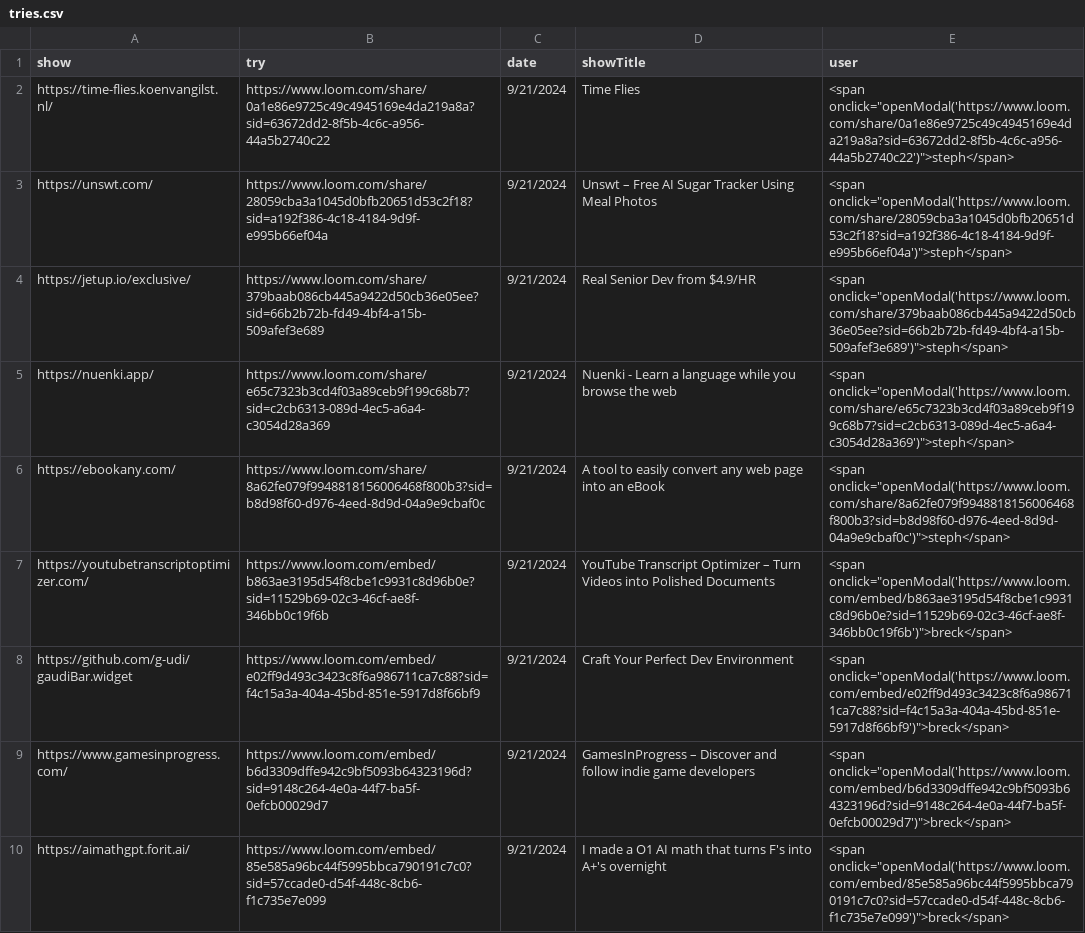
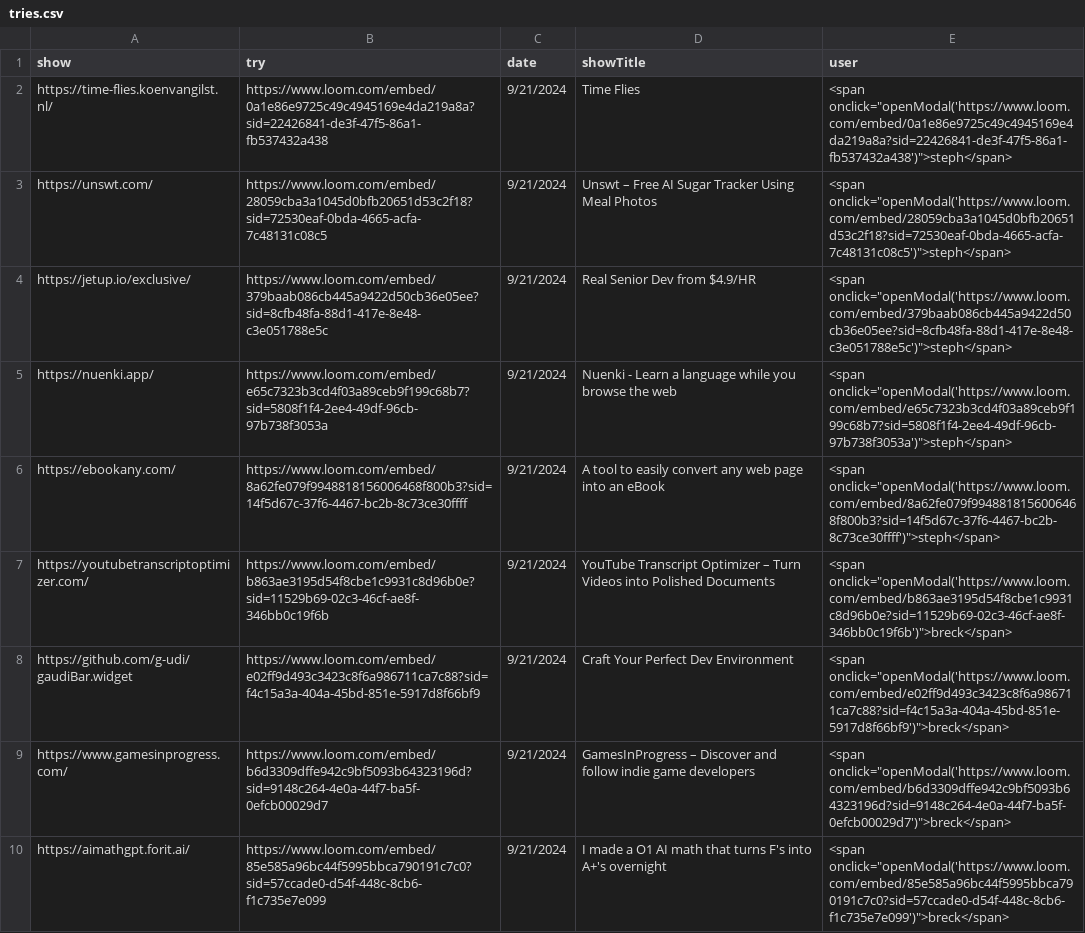
Before and after one commit to breck7/news.pub, a CSV file: tries.csv, drawn as a sheet; only a part is shown.

```diff
--- a/tries.csv
+++ b/tries.csv
@@ -1,7 +1,7 @@
 show,try,date,showTitle,user
-https://time-flies.koenvangilst.nl/,https://www.loom.com/share/0a1e86e9725c49c4945169e4da219a8a?sid=63672dd2-8f5b-4c6c-a956-44a5b2740c22,9/21/2024,Time Flies,<span onclick="openModal('https://www.loom.com/share/0a1e86e9725c49c4945169e4da219a8a?sid=63672dd2-8f5b-4c6c-a956-44a5b2740c22')">steph</span>
-https://unswt.com/,https://www.loom.com/share/28059cba3a1045d0bfb20651d53c2f18?sid=a192f386-4c18-4184-9d9f-e995b66ef04a,9/21/2024,Unswt – Free AI Sugar Tracker Using Meal Photos,<span onclick="openModal('https://www.loom.com/share/28059cba3a1045d0bfb20651d53c2f18?sid=a192f386-4c18-4184-9d9f-e995b66ef04a')">steph</span>
-https://jetup.io/exclusive/,https://www.loom.com/share/379baab086cb445a9422d50cb36e05ee?sid=66b2b72b-fd49-4bf4-a15b-509afef3e689,9/21/2024,Real Senior Dev from $4.9/HR,<span onclick="openModal('https://www.loom.com/share/379baab086cb445a9422d50cb36e05ee?sid=66b2b72b-fd49-4bf4-a15b-509afef3e689')">steph</span>
-https://nuenki.app/,https://www.loom.com/share/e65c7323b3cd4f03a89ceb9f199c68b7?sid=c2cb6313-089d-4ec5-a6a4-c3054d28a369,9/21/2024,Nuenki - Learn a language while you browse the web,<span onclick="openModal('https://www.loom.com/share/e65c7323b3cd4f03a89ceb9f199c68b7?sid=c2cb6313-089d-4ec5-a6a4-c3054d28a369')">steph</span>
-https://ebookany.com/,https://www.loom.com/share/8a62fe079f9948818156006468f800b3?sid=b8d98f60-d976-4eed-8d9d-04a9e9cbaf0c,9/21/2024,A tool to easily convert any web page into an eBook,<span onclick="openModal('https://www.loom.com/share/8a62fe079f9948818156006468f800b3?sid=b8d98f60-d976-4eed-8d9d-04a9e9cbaf0c')">steph</span>
+https://time-flies.koenvangilst.nl/,https://www.loom.com/embed/0a1e86e9725c49c4945169e4da219a8a?sid=22426841-de3f-47f5-86a1-fb537432a438,9/21/2024,Time Flies,<span onclick="openModal('https://www.loom.com/embed/0a1e86e9725c49c4945169e4da219a8a?sid=22426841-de3f-47f5-86a1-fb537432a438')">steph</span>
+https://unswt.com/,https://www.loom.com/embed/28059cba3a1045d0bfb20651d53c2f18?sid=72530eaf-0bda-4665-acfa-7c48131c08c5,9/21/2024,Unswt – Free AI Sugar Tracker Using Meal Photos,<span onclick="openModal('https://www.loom.com/embed/28059cba3a1045d0bfb20651d53c2f18?sid=72530eaf-0bda-4665-acfa-7c48131c08c5')">steph</span>
+https://jetup.io/exclusive/,https://www.loom.com/embed/379baab086cb445a9422d50cb36e05ee?sid=8cfb48fa-88d1-417e-8e48-c3e051788e5c,9/21/2024,Real Senior Dev from $4.9/HR,<span onclick="openModal('https://www.loom.com/embed/379baab086cb445a9422d50cb36e05ee?sid=8cfb48fa-88d1-417e-8e48-c3e051788e5c')">steph</span>
+https://nuenki.app/,https://www.loom.com/embed/e65c7323b3cd4f03a89ceb9f199c68b7?sid=5808f1f4-2ee4-49df-96cb-97b738f3053a,9/21/2024,Nuenki - Learn a language while you browse the web,<span onclick="openModal('https://www.loom.com/embed/e65c7323b3cd4f03a89ceb9f199c68b7?sid=5808f1f4-2ee4-49df-96cb-97b738f3053a')">steph</span>
+https://ebookany.com/,https://www.loom.com/embed/8a62fe079f9948818156006468f800b3?sid=14f5d67c-37f6-4467-bc2b-8c73ce30ffff,9/21/2024,A tool to easily convert any web page into an eBook,<span onclick="openModal('https://www.loom.com/embed/8a62fe079f9948818156006468f800b3?sid=14f5d67c-37f6-4467-bc2b-8c73ce30ffff')">steph</span>
 https://youtubetranscriptoptimizer.com/,https://www.loom.com/embed/b863ae3195d54f8cbe1c9931c8d96b0e?sid=11529b69-02c3-46cf-ae8f-346bb0c19f6b,9/21/2024,YouTube Transcript Optimizer – Turn Videos into Polished Documents,<span onclick="openModal('https://www.loom.com/embed/b863ae3195d54f8cbe1c9931c8d96b0e?sid=11529b69-02c3-46cf-ae8f-346bb0c19f6b')">breck</span>
```
Also changed, not shown: tries.tsv, 3 other files.
